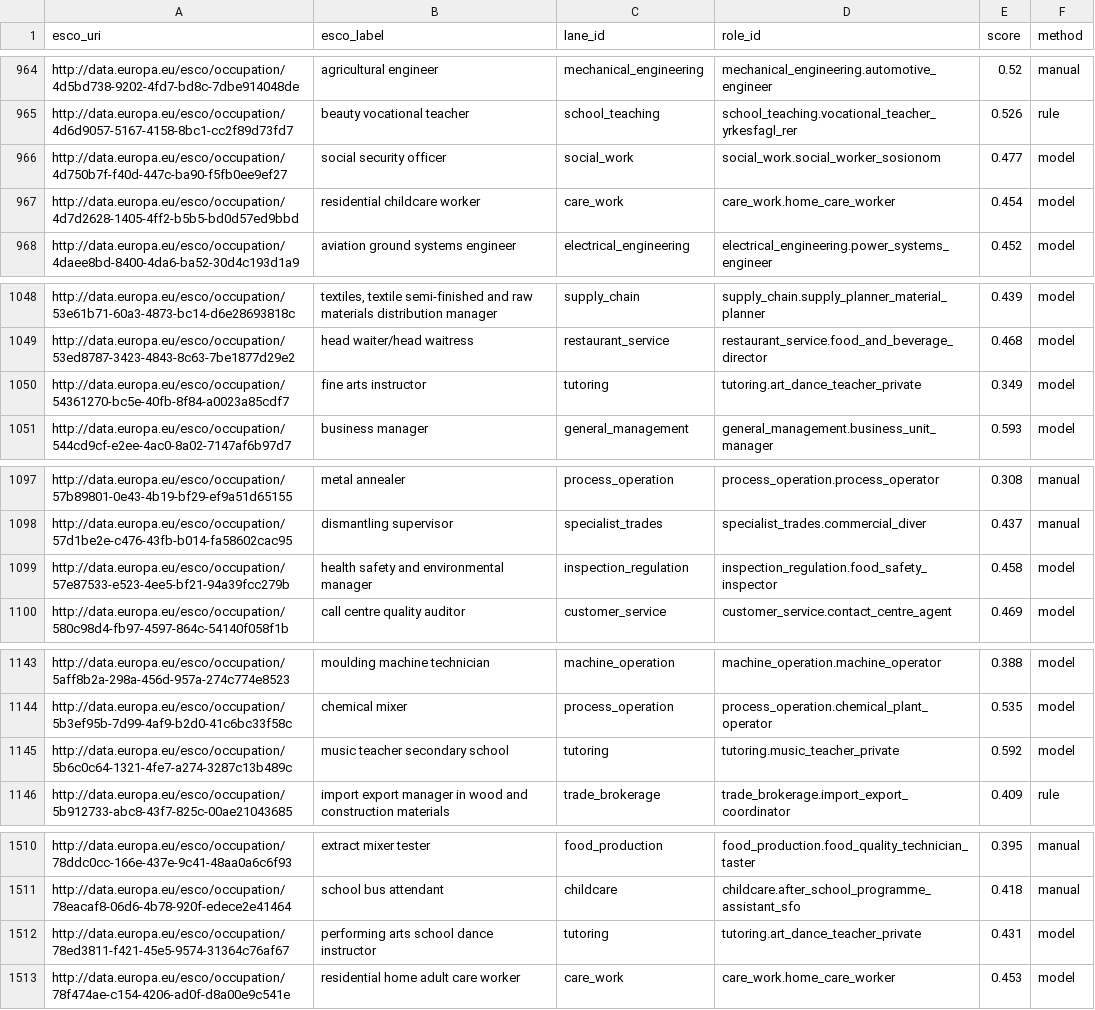
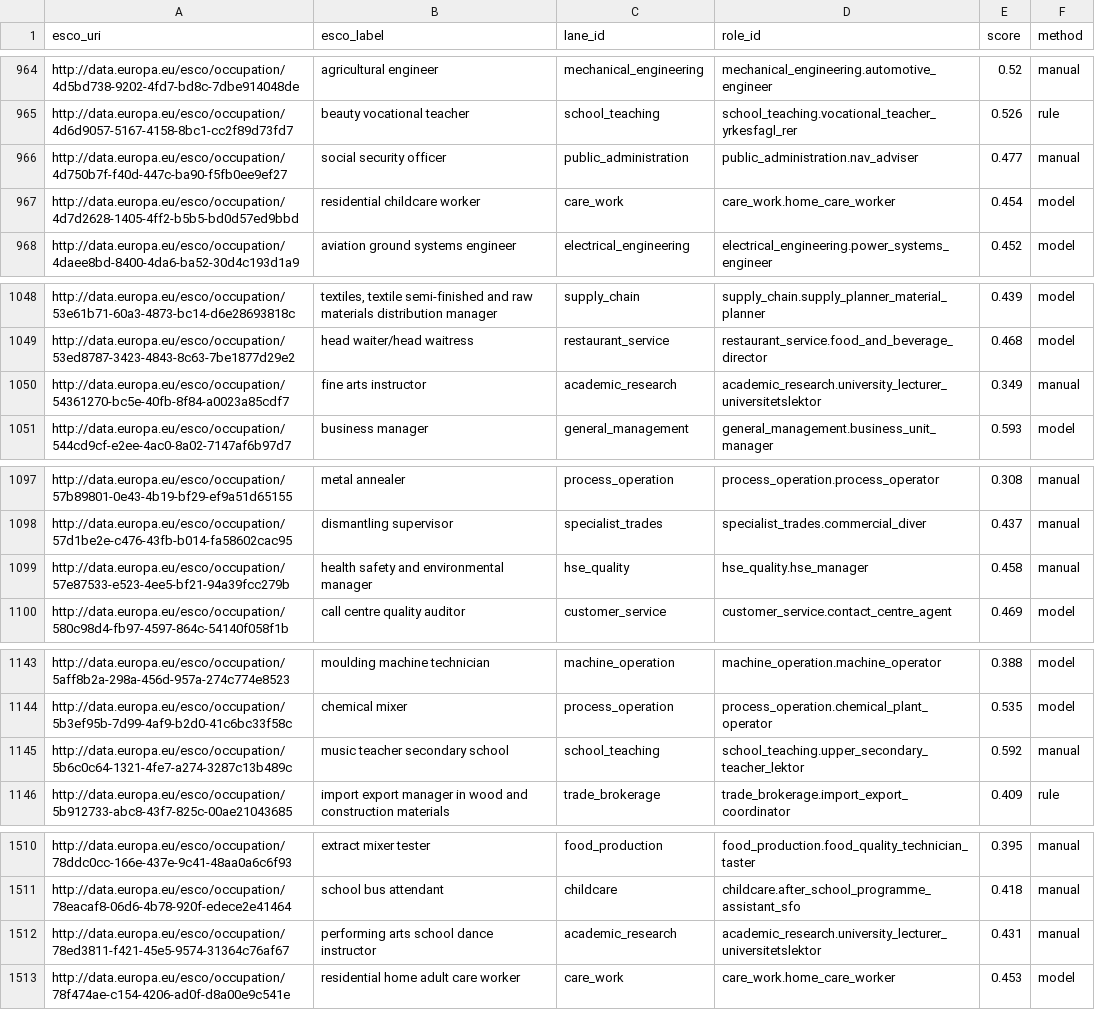
Before and after one commit to haakonheir-glitch/Lane1, a CSV file: taxonomy/esco_mapping.csv, drawn as a sheet; only a part is shown, gaps mark what is left out; the diff covers the shown part only.

```diff
--- a/taxonomy/esco_mapping.csv
+++ b/taxonomy/esco_mapping.csv
@@ -965,3 +965,3 @@ http://data.europa.eu/esco/occupation/4d5bd738-9202-4fd7-bd8c-7dbe914048de,agric
 http://data.europa.eu/esco/occupation/4d6d9057-5167-4158-8bc1-cc2f89d73fd7,beauty vocational teacher,school_teaching,school_teaching.vocational_teacher_yrkesfagl_rer,0.526,rule
-http://data.europa.eu/esco/occupation/4d750b7f-f40d-447c-ba90-f5fb0ee9ef27,social security officer,social_work,social_work.social_worker_sosionom,0.477,model
+http://data.europa.eu/esco/occupation/4d750b7f-f40d-447c-ba90-f5fb0ee9ef27,social security officer,public_administration,public_administration.nav_adviser,0.477,manual
 http://data.europa.eu/esco/occupation/4d7d2628-1405-4ff2-b5b5-bd0d57ed9bbd,residential childcare worker,care_work,care_work.home_care_worker,0.454,model
@@ -1049,3 +1049,3 @@ http://data.europa.eu/esco/occupation/53e61b71-60a3-4873-bc14-d6e28693818c,"text
 http://data.europa.eu/esco/occupation/53ed8787-3423-4843-8c63-7be1877d29e2,head waiter/head waitress,restaurant_service,restaurant_service.food_and_beverage_director,0.468,model
-http://data.europa.eu/esco/occupation/54361270-bc5e-40fb-8f84-a0023a85cdf7,fine arts instructor,tutoring,tutoring.art_dance_teacher_private,0.349,model
+http://data.europa.eu/esco/occupation/54361270-bc5e-40fb-8f84-a0023a85cdf7,fine arts instructor,academic_research,academic_research.university_lecturer_universitetslektor,0.349,manual
 http://data.europa.eu/esco/occupation/544cd9cf-e2ee-4ac0-8a02-7147af6b97d7,business manager,general_management,general_management.business_unit_manager,0.593,model
@@ -1098,3 +1098,3 @@ http://data.europa.eu/esco/occupation/57b89801-0e43-4b19-bf29-ef9a51d65155,metal
 http://data.europa.eu/esco/occupation/57d1be2e-c476-43fb-b014-fa58602cac95,dismantling supervisor,specialist_trades,specialist_trades.commercial_diver,0.437,manual
-http://data.europa.eu/esco/occupation/57e87533-e523-4ee5-bf21-94a39fcc279b,health safety and environmental manager,inspection_regulation,inspection_regulation.food_safety_inspector,0.458,model
+http://data.europa.eu/esco/occupation/57e87533-e523-4ee5-bf21-94a39fcc279b,health safety and environmental manager,hse_quality,hse_quality.hse_manager,0.458,manual
 http://data.europa.eu/esco/occupation/580c98d4-fb97-4597-864c-54140f058f1b,call centre quality auditor,customer_service,customer_service.contact_centre_agent,0.469,model
@@ -1144,3 +1144,3 @@ http://data.europa.eu/esco/occupation/5aff8b2a-298a-456d-957a-274c774e8523,mould
 http://data.europa.eu/esco/occupation/5b3ef95b-7d99-4af9-b2d0-41c6bc33f58c,chemical mixer,process_operation,process_operation.chemical_plant_operator,0.535,model
-http://data.europa.eu/esco/occupation/5b6c0c64-1321-4fe7-a274-3287c13b489c,music teacher secondary school,tutoring,tutoring.music_teacher_private,0.592,model
+http://data.europa.eu/esco/occupation/5b6c0c64-1321-4fe7-a274-3287c13b489c,music teacher secondary school,school_teaching,school_teaching.upper_secondary_teacher_lektor,0.592,manual
 http://data.europa.eu/esco/occupation/5b912733-abc8-43f7-825c-00ae21043685,import export manager in wood and construction materials,trade_brokerage,trade_brokerage.import_export_coordinator,0.409,rule
@@ -1511,3 +1511,3 @@ http://data.europa.eu/esco/occupation/78ddc0cc-166e-437e-9c41-48aa0a6c6f93,extra
 http://data.europa.eu/esco/occupation/78eacaf8-06d6-4b78-920f-edece2e41464,school bus attendant,childcare,childcare.after_school_programme_assistant_sfo,0.418,manual
-http://data.europa.eu/esco/occupation/78ed3811-f421-45e5-9574-31364c76af67,performing arts school dance instructor,tutoring,tutoring.art_dance_teacher_private,0.431,model
+http://data.europa.eu/esco/occupation/78ed3811-f421-45e5-9574-31364c76af67,performing arts school dance instructor,academic_research,academic_research.university_lecturer_universitetslektor,0.431,manual
 http://data.europa.eu/esco/occupation/78f474ae-c154-4206-ad0f-d8a00e9c541e,residential home adult care worker,care_work,care_work.home_care_worker,0.453,model
```
Also changed, not shown: 71 edited cells elsewhere in this file, taxonomy/reference/esco_overrides.csv, 8 other files.
